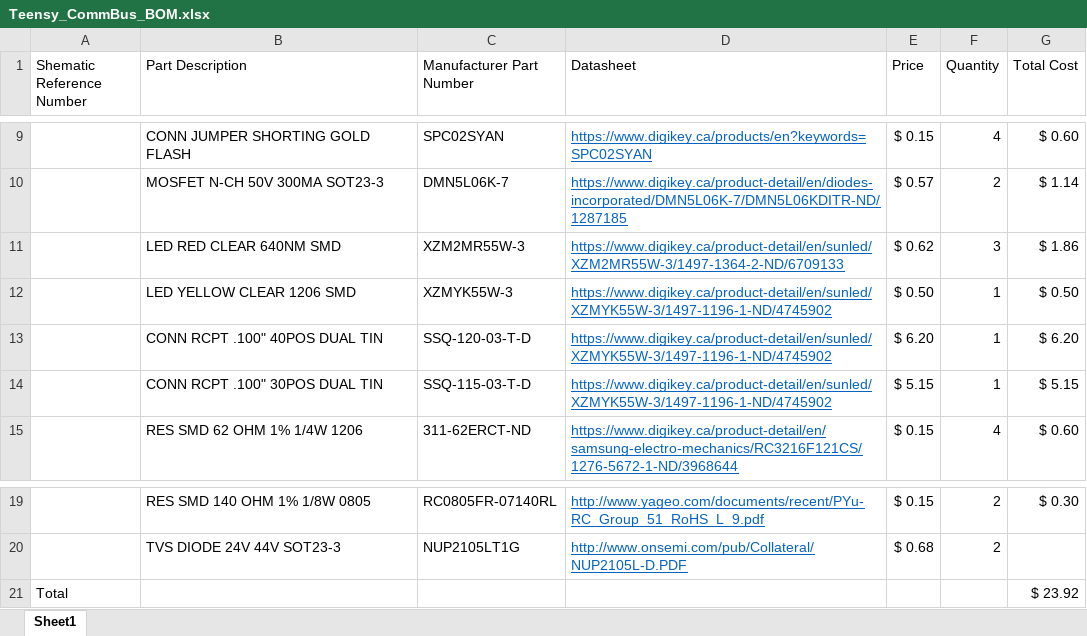
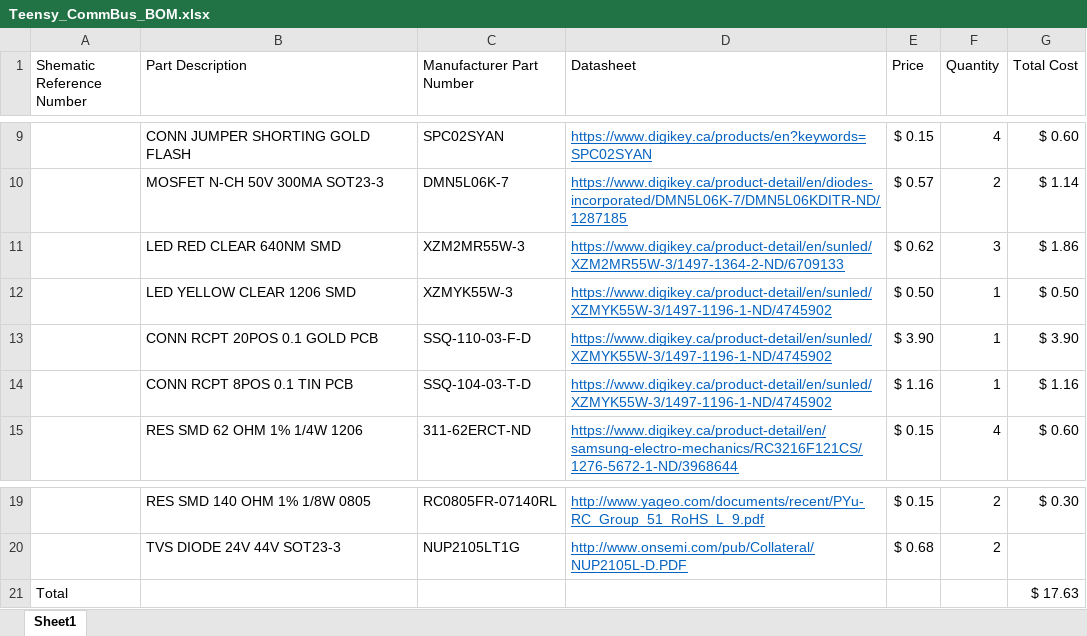
Before and after one commit to arvpUofA/au_hardware, an Excel workbook: communications_hub/Teensy_CommBus_BOM.xlsx, sheet Sheet1, drawn as a sheet; only a part is shown, gaps mark what is left out; values as stored, in another font and other column widths than the file's, no borders; table styles not drawn; removed rows and columns are numbered as before the commit, all else as after; the diff names each change by its address in the sheet, - before the commit and + after, or states it on an @@ line.

Commit message:
Changed pin headers to smaller ones for lower insertion force.

```diff
--- a/communications_hub/Teensy_CommBus_BOM.xlsx (sheet Sheet1)
+++ b/communications_hub/Teensy_CommBus_BOM.xlsx (sheet Sheet1)
+row 13:  | CONN RCPT 20POS 0.1 GOLD PCB | SSQ-110-03-F-D | https://www.digikey.ca/product-detail/en/sunled/XZMYK55W-3/1497-1196-1-ND/4745902 | $ 3.90 | 1 | $ 3.90
-B14 (Part Description): CONN RCPT .100" 40POS DUAL TIN
+B14 (Part Description): CONN RCPT 8POS 0.1 TIN PCB
-C14 (Manufacturer Part Number): SSQ-120-03-T-D
+C14 (Manufacturer Part Number): SSQ-104-03-T-D
-E14 (Price): $ 6.20
+E14 (Price): $ 1.16
-G14 (Total Cost): $ 6.20
+G14 (Total Cost): $ 1.16
-row 14:  | CONN RCPT .100" 30POS DUAL TIN | SSQ-115-03-T-D | https://www.digikey.ca/product-detail/en/sunled/XZMYK55W-3/1497-1196-1-ND/4745902 | $ 5.15 | 1 | $ 5.15
-G21 (Total Cost): $ 23.92
+G21 (Total Cost): $ 17.63
```
